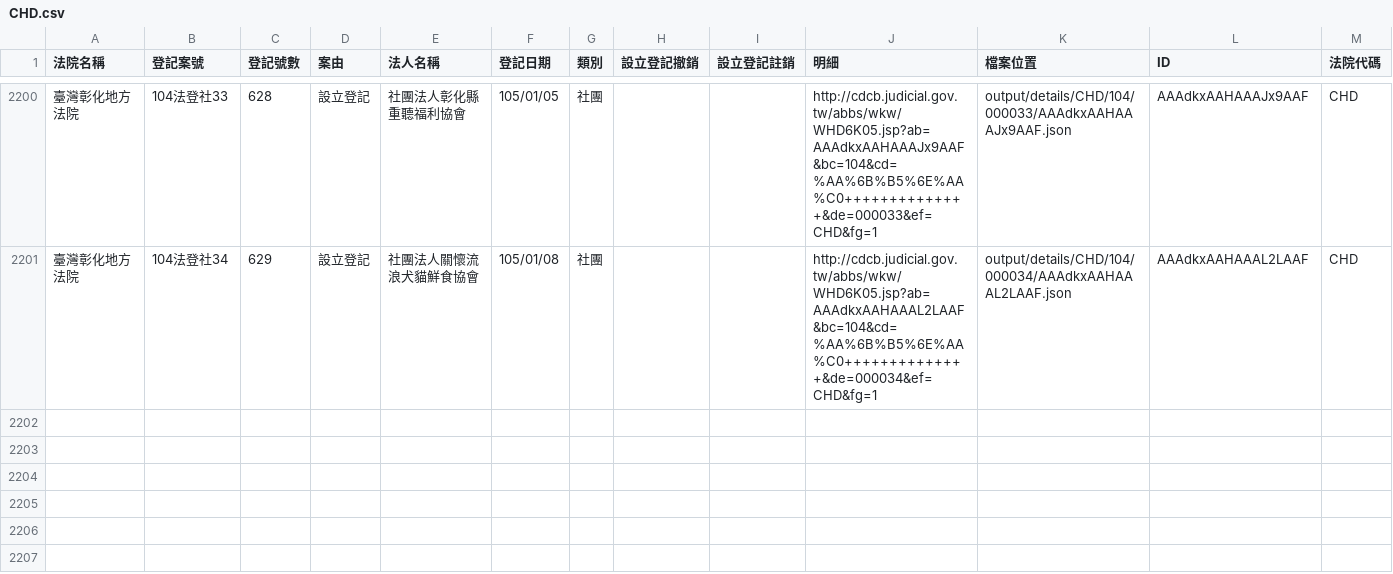
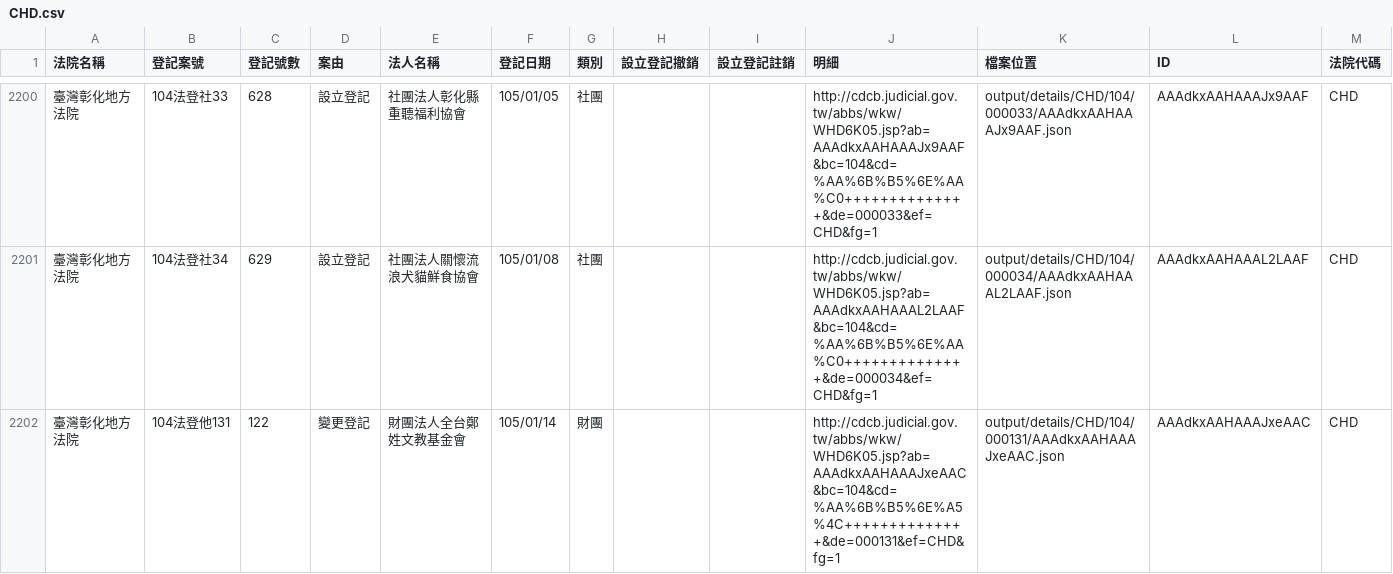
Before and after one commit to taichunmin/foundationtw, a CSV file: output/lists/CHD.csv, drawn as a sheet; only a part is shown, gaps mark what is left out; the diff names each change by its address in the sheet, - before the commit and + after, or states it on an @@ line.

```diff
--- a/output/lists/CHD.csv
+++ b/output/lists/CHD.csv
+row 2202: 臺灣彰化地方法院 | 104法登他131 | 122 | 變更登記 | 財團法人全台鄭姓文教基金會 | 105/01/14 | 財團 |  |  | http://cdcb.judicial.gov.tw/abbs/wkw/WHD6K05.jsp?ab=AAAdkxAAHAAAJxeAAC&bc=104&cd=%AA%6B%B5%6E%A5%4C++++++++++++++&de=000131&ef=CHD&fg=1 | output/details/CHD/104/000131/AAAdkxAAHAAAJxeAAC.json | AAAdkxAAHAAAJxeAAC | CHD
```
Also changed, not shown: output/lists/CYD.csv, output/lists/ILD.csv, 43 other files.
